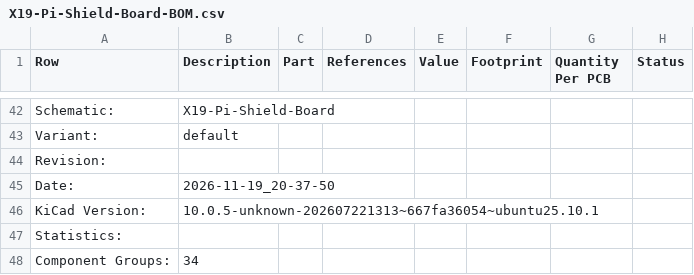
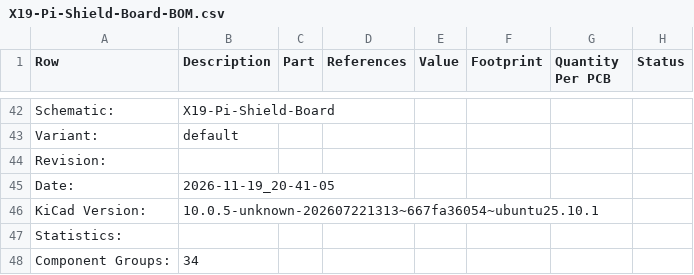
Before and after one commit to purduerov/X19-Pi-Shield-Board, a CSV file: X19-Pi-Shield-Board-BOM.csv, drawn as a sheet; only a part is shown, gaps mark what is left out; the diff names each change by its address in the sheet, - before the commit and + after, or states it on an @@ line.

```diff
--- a/X19-Pi-Shield-Board-BOM.csv
+++ b/X19-Pi-Shield-Board-BOM.csv
-B45 (Description): 2026-11-19_20-37-50
+B45 (Description): 2026-11-19_20-41-05
```
Also changed, not shown: 4 other files.
